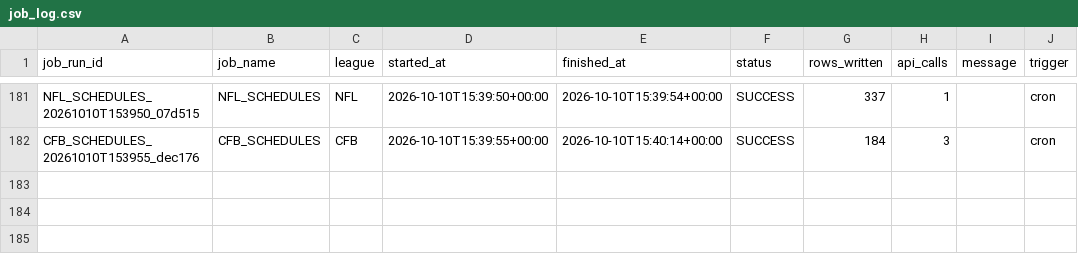
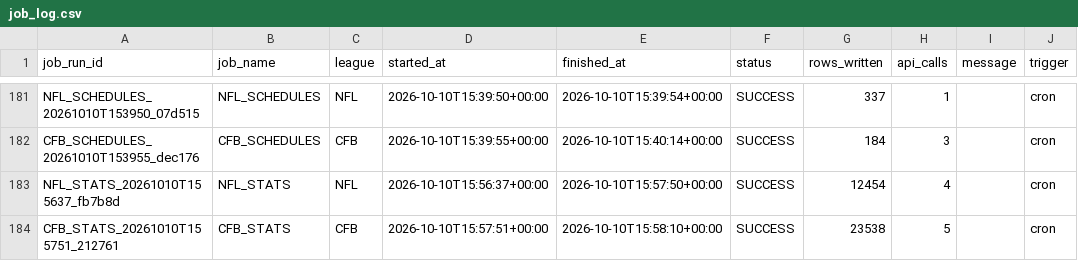
Before and after one commit to mapleleafs032/matchup-platform, a CSV file: data/tables/ops/job_log.csv, drawn as a sheet; only a part is shown, gaps mark what is left out; the diff names each change by its address in the sheet, - before the commit and + after, or states it on an @@ line.

Commit message:
data: stats 38065582453

```diff
--- a/data/tables/ops/job_log.csv
+++ b/data/tables/ops/job_log.csv
+row 183: NFL_STATS_20261010T155637_fb7b8d | NFL_STATS | NFL | 2026-10-10T15:56:37+00:00 | 2026-10-10T15:57:50+00:00 | SUCCESS | 12454 | 4 |  | cron
+row 184: CFB_STATS_20261010T155751_212761 | CFB_STATS | CFB | 2026-10-10T15:57:51+00:00 | 2026-10-10T15:58:10+00:00 | SUCCESS | 23538 | 5 |  | cron
```
Also changed, not shown: data/tables/ops/api_budget.csv, 20 other files.
